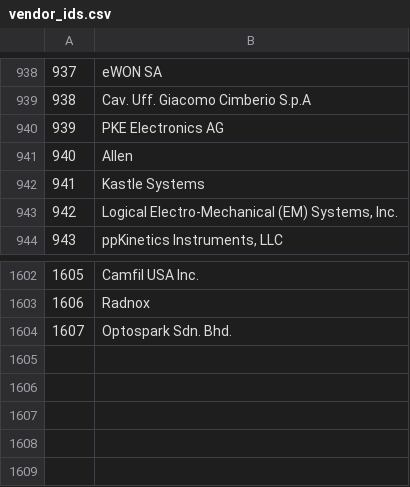
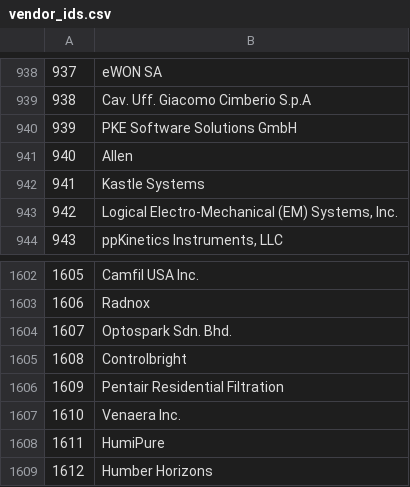
Before and after one commit to bacnet-ex/bacstack, a CSV file: priv/vendor_ids.csv, drawn as a sheet; only a part is shown, gaps mark what is left out.

Commit message:
Sync to GitHub

```diff
--- a/priv/vendor_ids.csv
+++ b/priv/vendor_ids.csv
@@ -939,3 +939,3 @@
 938;Cav. Uff. Giacomo Cimberio S.p.A
-939;PKE Electronics AG
+939;PKE Software Solutions GmbH
 940;Allen
@@ -1604 +1604,6 @@
 1607;Optospark Sdn. Bhd.
+1608;Controlbright
+1609;Pentair Residential Filtration
+1610;Venaera Inc.
+1611;HumiPure
+1612;Humber Horizons
```
